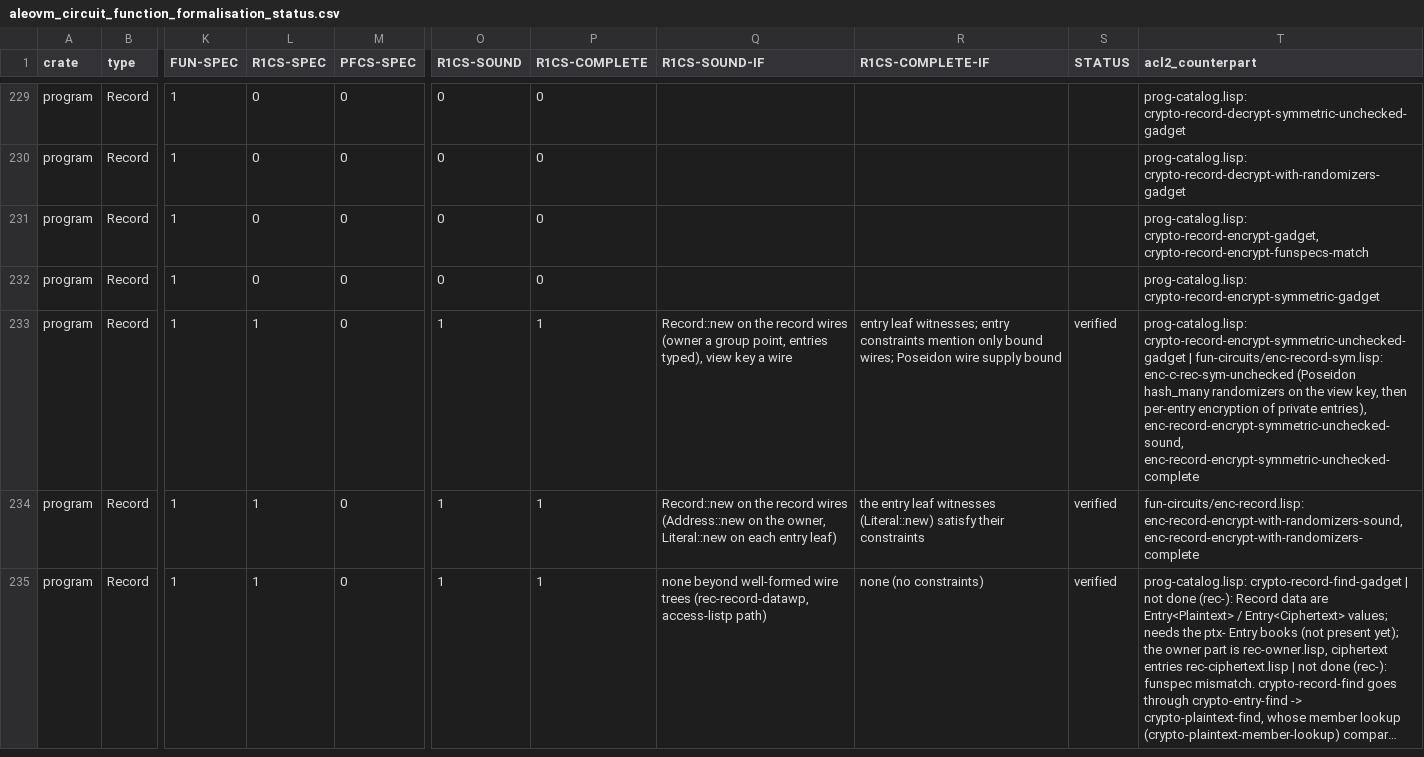
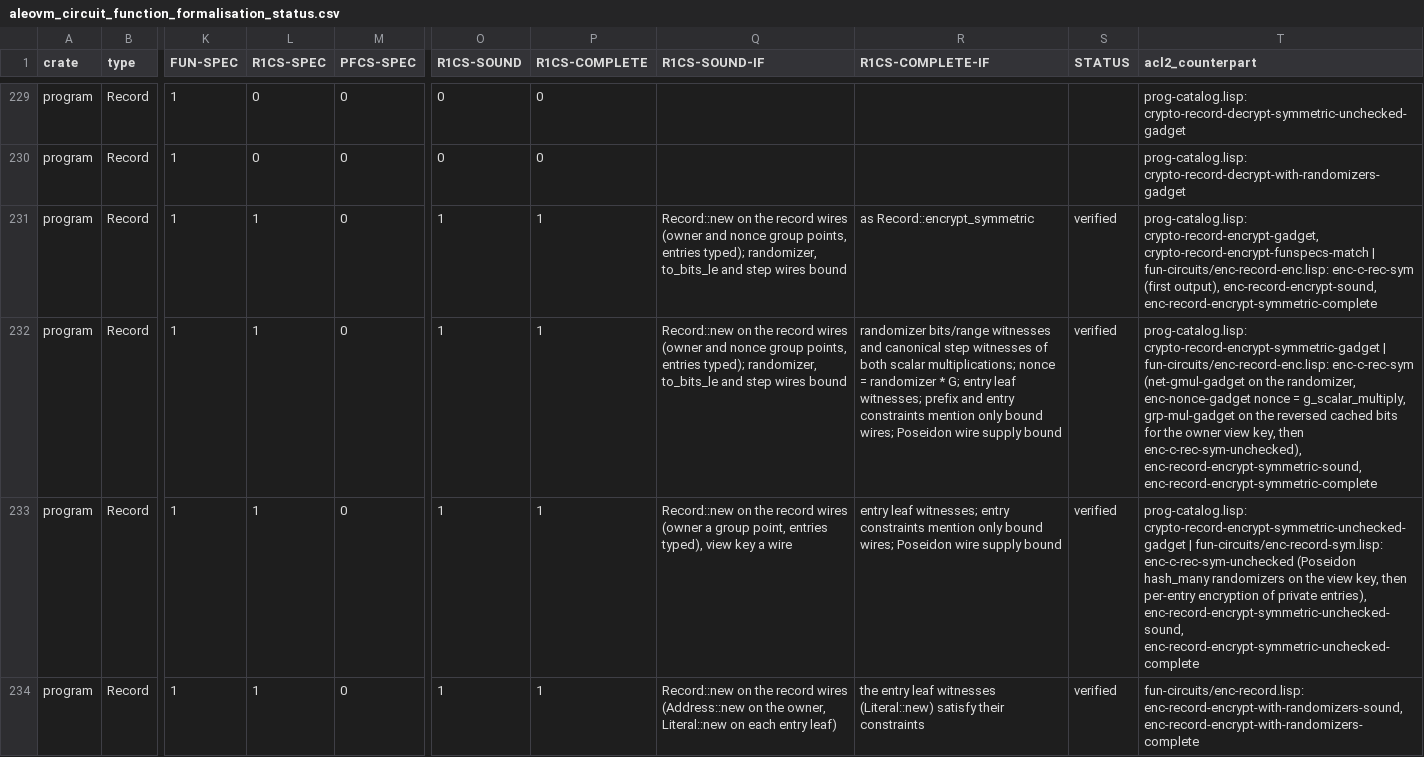
Before and after one commit to vicsn/acl2, a CSV file: aleovm_circuit_function_formalisation_status.csv, drawn as a sheet; only a part is shown, gaps mark what is left out; the shorter side is filled out with more unchanged rows; long unchanged cells end in …; the diff names each change by its address in the sheet, - before the commit and + after, or states it on an @@ line.

```diff
--- a/aleovm_circuit_function_formalisation_status.csv
+++ b/aleovm_circuit_function_formalisation_status.csv
-L231:L232 (R1CS-SPEC): 0
+L231:L232 (R1CS-SPEC): 1
-O231:O232 (R1CS-SOUND): 0
+O231:O232 (R1CS-SOUND): 1
-P231:P232 (R1CS-COMPLETE): 0
+P231:P232 (R1CS-COMPLETE): 1
-Q231:Q232 (R1CS-SOUND-IF): (empty)
+Q231:Q232 (R1CS-SOUND-IF): Record::new on the record wires (owner and nonce group points, entries typed); randomizer, to_bits_le and step wires bound
-R231 (R1CS-COMPLETE-IF): (empty)
+R231 (R1CS-COMPLETE-IF): as Record::encrypt_symmetric
-S231:S232 (STATUS): (empty)
+S231:S232 (STATUS): verified
-T231 (acl2_counterpart): …crypto-record-encrypt-gadget, crypto-record-encrypt-funspecs-match
+T231 (acl2_counterpart): …crypto-record-encrypt-gadget, crypto-record-encrypt-funspecs-match | fun-circuits/enc-record-enc.lisp: enc-c-rec-sym (first output), enc-record-encrypt-sound, enc-record-encrypt-symmetric-complete
-R232 (R1CS-COMPLETE-IF): (empty)
+R232 (R1CS-COMPLETE-IF): randomizer bits/range witnesses and canonical step witnesses of both scalar multiplications; nonce = randomizer * G; entry leaf witnesses; prefix and entry constraints mention only bound wires; Poseidon wire supply bound
-T232 (acl2_counterpart): prog-catalog.lisp: crypto-record-encrypt-symmetric-gadget
+T232 (acl2_counterpart): prog-catalog.lisp: crypto-record-encrypt-symmetric-gadget | fun-circuits/enc-record-enc.lisp: enc-c-rec-sym (net-gmul-gadget on the randomizer, enc-nonce-gadget nonce = g_scalar_multiply, grp-mul-gadget on the reversed cached bits for the owner view key, then enc-c-rec-sym-unchecked), enc-record-encrypt-symmetric-sound, enc-record-encrypt-symmetric-complete
```
Also changed, not shown: aleovm_circuit_function_circspec_map.tsv, 3 other files.
